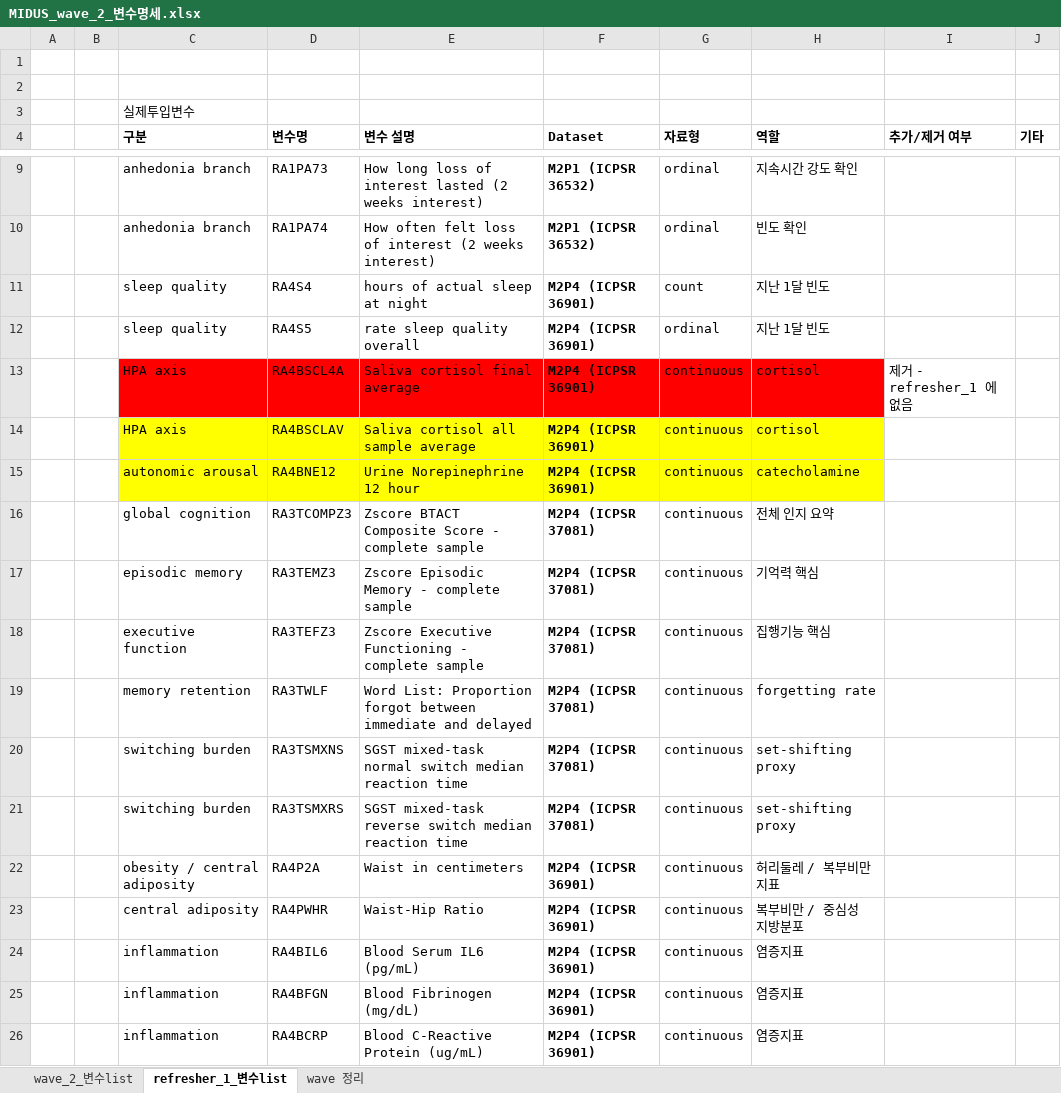
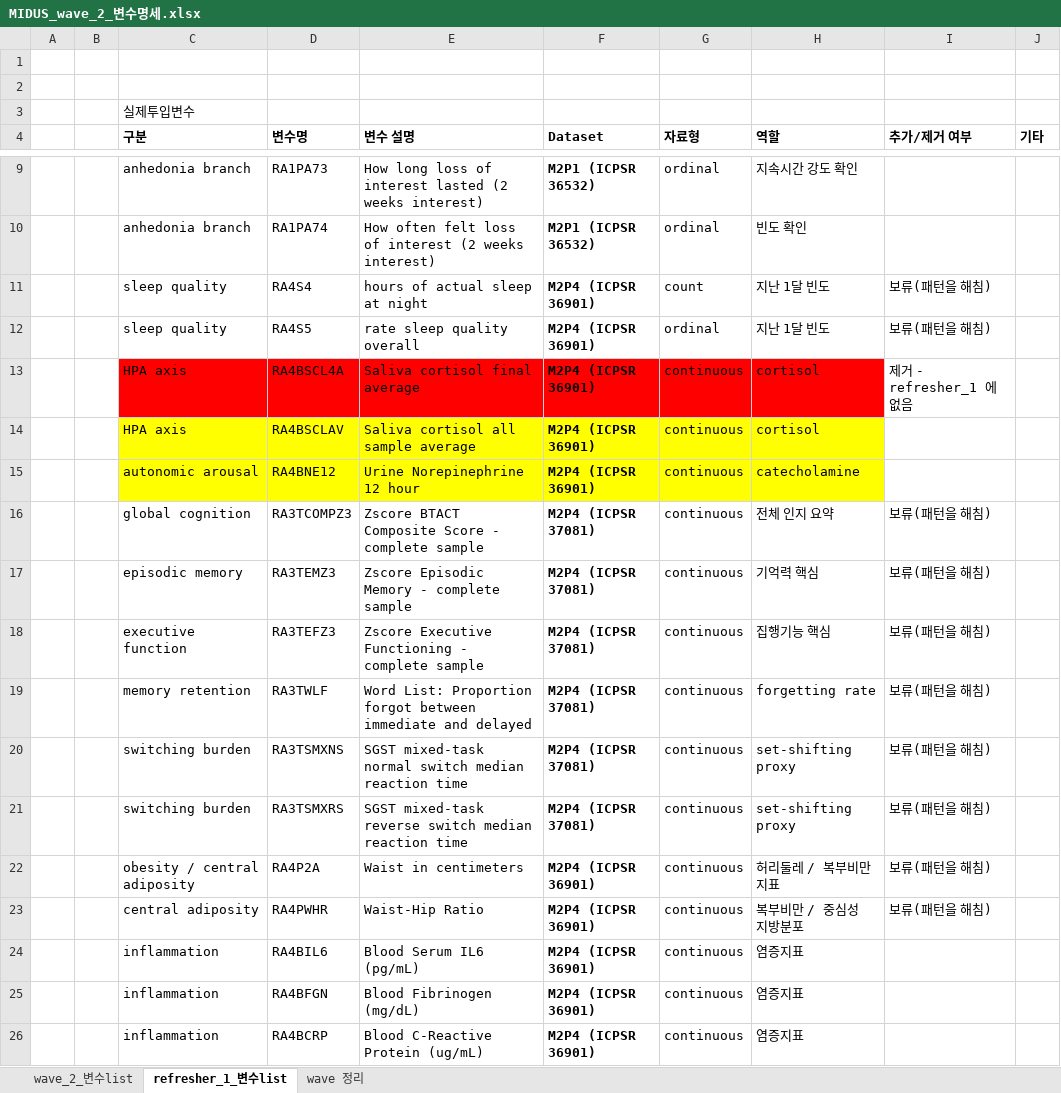
Before and after one commit to todoo123/multilayere_LSIRM, an Excel workbook: data/MIDUS_wave_2_변수명세.xlsx, sheet refresher_1_변수list, drawn as a sheet; only a part is shown, gaps mark what is left out; values as stored, in another font and other column widths than the file's, no borders; the diff covers the shown part only; the diff names each change by its address in the sheet, - before the commit and + after, or states it on an @@ line.

```diff
--- a/data/MIDUS_wave_2_변수명세.xlsx (sheet refresher_1_변수list)
+++ b/data/MIDUS_wave_2_변수명세.xlsx (sheet refresher_1_변수list)
-I11:I12 (추가/제거 여부): (empty)
+I11:I12 (추가/제거 여부): 보류(패턴을 해침)
-I16:I23 (추가/제거 여부): (empty)
+I16:I23 (추가/제거 여부): 보류(패턴을 해침)
```
Also changed, not shown: 9 added rows, 12 removed rows and 51 edited cells elsewhere in this sheet, sheet wave_2_변수list, 11 other files.
